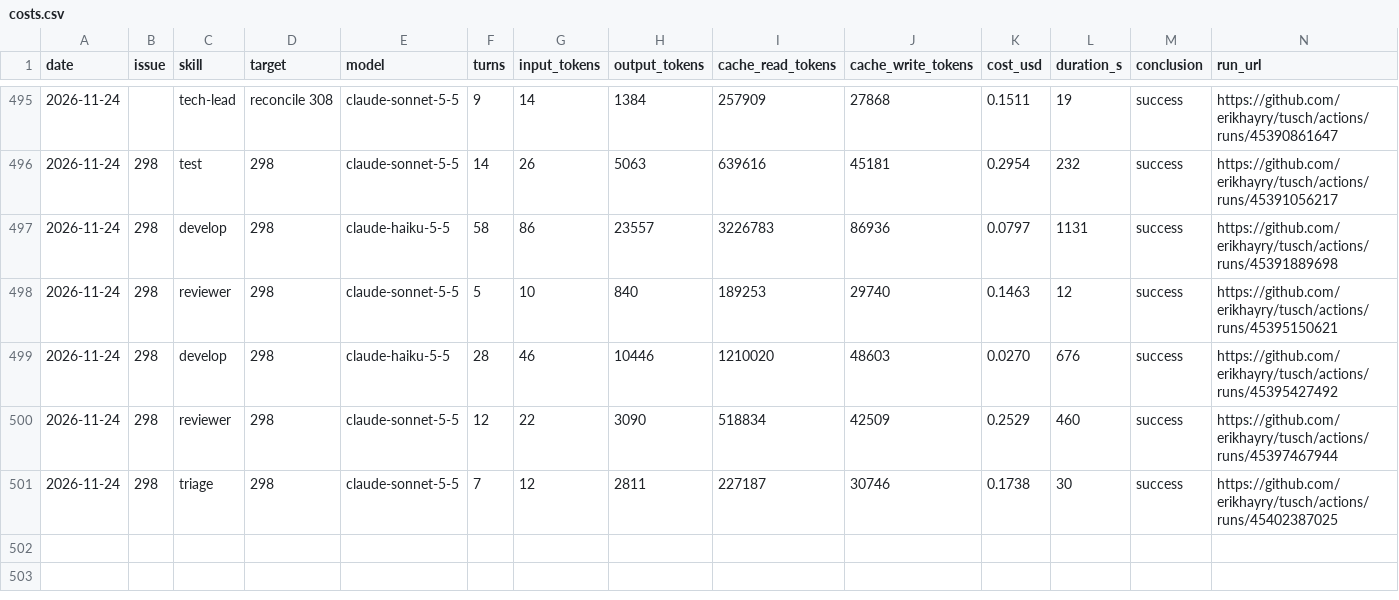
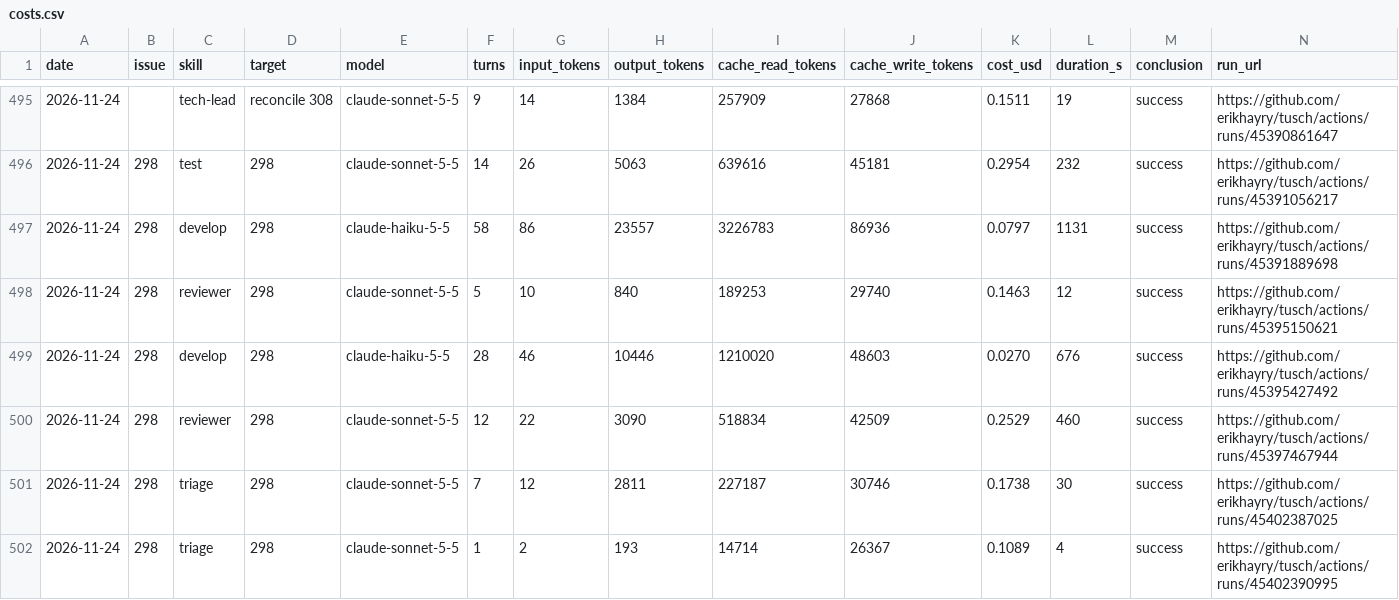
Before and after one commit to erikhayry/tusch, a CSV file: costs.csv, drawn as a sheet; only a part is shown, gaps mark what is left out; the diff names each change by its address in the sheet, - before the commit and + after, or states it on an @@ line.

```diff
--- a/costs.csv
+++ b/costs.csv
+row 502: 2026-11-24 | 298 | triage | 298 | claude-sonnet-5-5 | 1 | 2 | 193 | 14714 | 26367 | 0.1089 | 4 | success | https://github.com/erikhayry/tusch/actions/runs/45402390995
```
